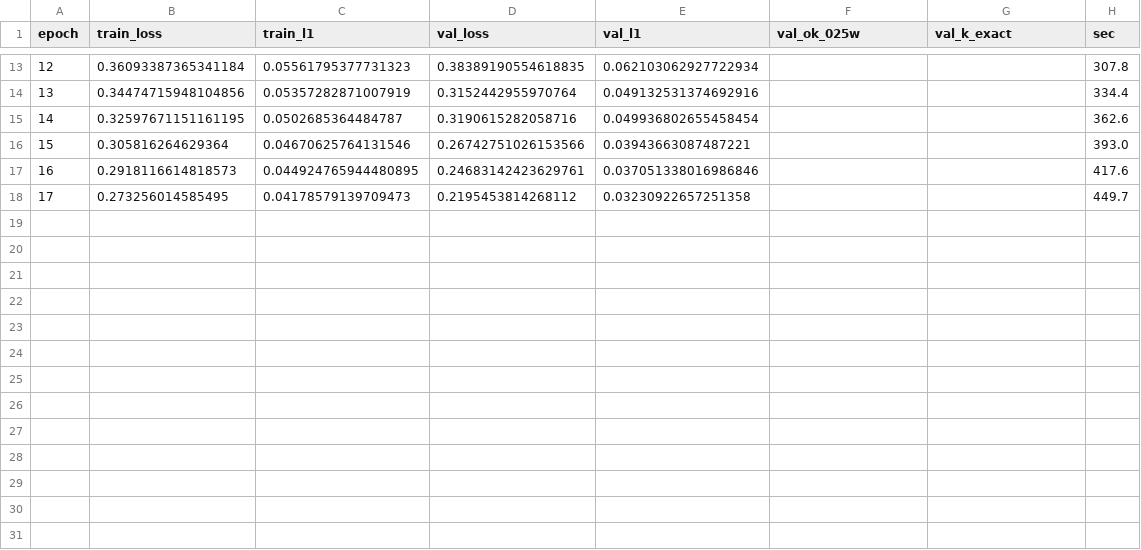
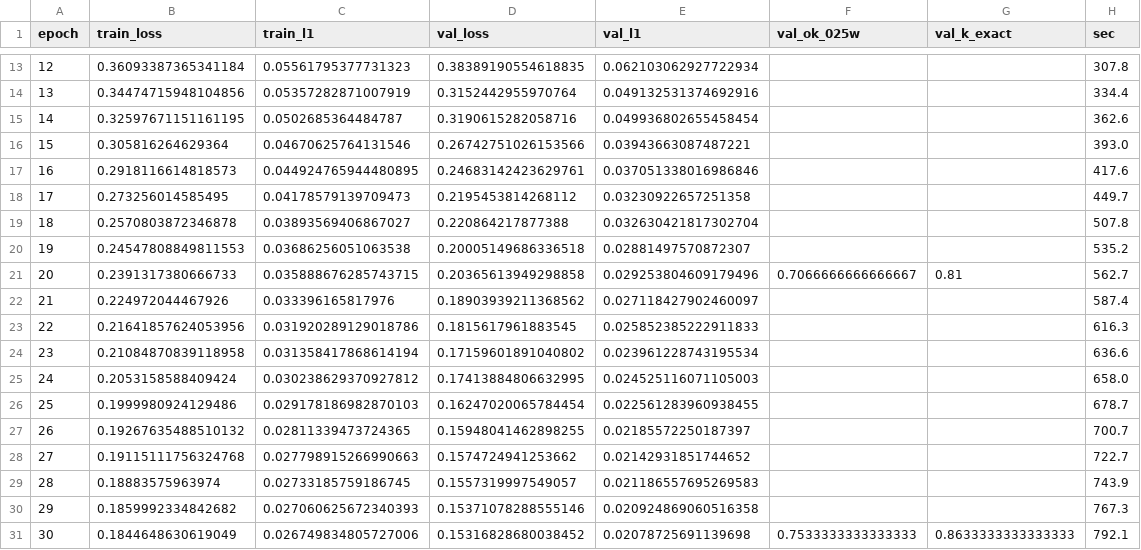
Before and after one commit to yogeshhk/MidcurveNN, a CSV file: src/geometry_based/runs/set_transformer__ood_deg4__e30/log.csv, drawn as a sheet; only a part is shown, gaps mark what is left out; the diff names each change by its address in the sheet, - before the commit and + after, or states it on an @@ line.

```diff
--- a/src/geometry_based/runs/set_transformer__ood_deg4__e30/log.csv
+++ b/src/geometry_based/runs/set_transformer__ood_deg4__e30/log.csv
+row 19: 18 | 0.2570803872346878 | 0.03893569406867027 | 0.220864217877388 | 0.032630421817302704 |  |  | 507.8
+row 20: 19 | 0.24547808849811553 | 0.03686256051063538 | 0.20005149686336518 | 0.02881497570872307 |  |  | 535.2
+row 21: 20 | 0.2391317380666733 | 0.035888676285743715 | 0.20365613949298858 | 0.029253804609179496 | 0.7066666666666667 | 0.81 | 562.7
+row 22: 21 | 0.224972044467926 | 0.033396165817976 | 0.18903939211368562 | 0.027118427902460097 |  |  | 587.4
+row 23: 22 | 0.21641857624053956 | 0.031920289129018786 | 0.1815617961883545 | 0.025852385222911833 |  |  | 616.3
+row 24: 23 | 0.21084870839118958 | 0.031358417868614194 | 0.17159601891040802 | 0.023961228743195534 |  |  | 636.6
+row 25: 24 | 0.2053158588409424 | 0.030238629370927812 | 0.17413884806632995 | 0.024525116071105003 |  |  | 658.0
+row 26: 25 | 0.1999980924129486 | 0.029178186982870103 | 0.16247020065784454 | 0.022561283960938455 |  |  | 678.7
+row 27: 26 | 0.19267635488510132 | 0.02811339473724365 | 0.15948041462898255 | 0.02185572250187397 |  |  | 700.7
+row 28: 27 | 0.19115111756324768 | 0.027798915266990663 | 0.1574724941253662 | 0.02142931851744652 |  |  | 722.7
+row 29: 28 | 0.18883575963974 | 0.02733185759186745 | 0.1557319997549057 | 0.021186557695269583 |  |  | 743.9
+row 30: 29 | 0.1859992334842682 | 0.027060625672340393 | 0.15371078288555146 | 0.020924869060516358 |  |  | 767.3
+row 31: 30 | 0.1844648630619049 | 0.026749834805727006 | 0.15316828680038452 | 0.02078725691139698 | 0.7533333333333333 | 0.8633333333333333 | 792.1
```
Also changed, not shown: src/geometry_based/runs/set_transformer__iid__e80/log.csv, 23 other files.
